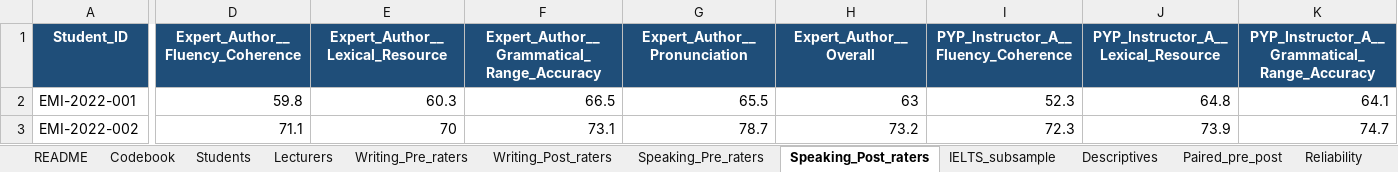
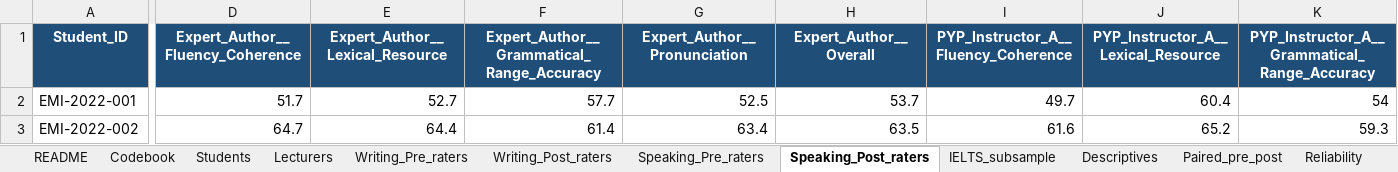
Before and after one commit to MehmetDEU/autoresearch, an Excel workbook: emi-proficiency-study/EMI_PYP_pre_post_synthetic_N120.xlsx, sheet Speaking_Post_raters, drawn as a sheet; only a part is shown, gaps mark what is left out; values as stored, in another font and other column widths than the file's, no borders; the diff covers the shown part only; the diff names each change by its address in the sheet, - before the commit and + after, or states it on an @@ line.

```diff
--- a/emi-proficiency-study/EMI_PYP_pre_post_synthetic_N120.xlsx (sheet Speaking_Post_raters)
+++ b/emi-proficiency-study/EMI_PYP_pre_post_synthetic_N120.xlsx (sheet Speaking_Post_raters)
-D2 (Expert_Author__Fluency_Coherence): 59.8
+D2 (Expert_Author__Fluency_Coherence): 51.7
-E2 (Expert_Author__Lexical_Resource): 60.3
+E2 (Expert_Author__Lexical_Resource): 52.7
-F2: 66.5
+F2: 57.7
-G2 (Expert_Author__Pronunciation): 65.5
+G2 (Expert_Author__Pronunciation): 52.5
-H2 (Expert_Author__Overall): 63
+H2 (Expert_Author__Overall): 53.7
-I2: 52.3
+I2: 49.7
-J2: 64.8
+J2: 60.4
-K2: 64.1
+K2: 54
-D3 (Expert_Author__Fluency_Coherence): 71.1
+D3 (Expert_Author__Fluency_Coherence): 64.7
-E3 (Expert_Author__Lexical_Resource): 70
+E3 (Expert_Author__Lexical_Resource): 64.4
-F3: 73.1
+F3: 61.4
-G3 (Expert_Author__Pronunciation): 78.7
+G3 (Expert_Author__Pronunciation): 63.4
-H3 (Expert_Author__Overall): 73.2
+H3 (Expert_Author__Overall): 63.5
-I3: 72.3
+I3: 61.6
-J3: 73.9
+J3: 65.2
-K3: 74.7
+K3: 59.3
```
Also changed, not shown: 1895 edited cells elsewhere in this sheet, sheet Students, sheet Speaking_Pre_raters, sheet Writing_Post_raters, sheet Writing_Pre_raters, sheet IELTS_subsample, sheet Regression_models, 9 more sheets, 23 other files.
